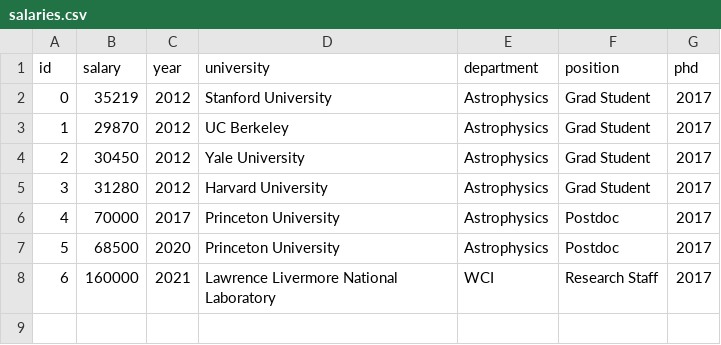
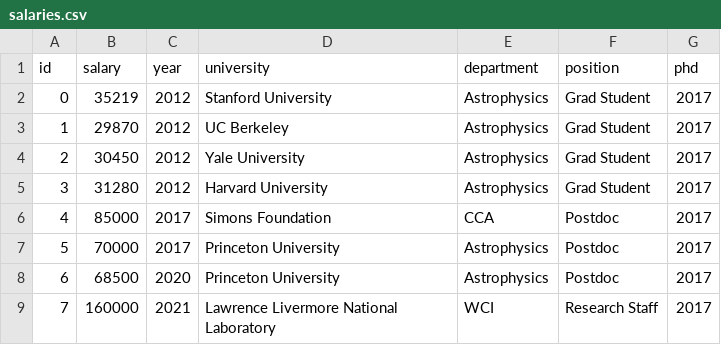
Before and after one commit to academicsalaries/academicsalaries.github.io, a CSV file: salaries.csv, drawn as a sheet; addresses are those after the commit; the diff names each change by its address in the sheet, - before the commit and + after, or states it on an @@ line.

```diff
--- a/salaries.csv
+++ b/salaries.csv
+row 6: 4 | 85000 | 2017 | Simons Foundation | CCA | Postdoc | 2017
@@ column A (id) renumbered from row 7 down @@
```
Also changed, not shown: 1 other file.
